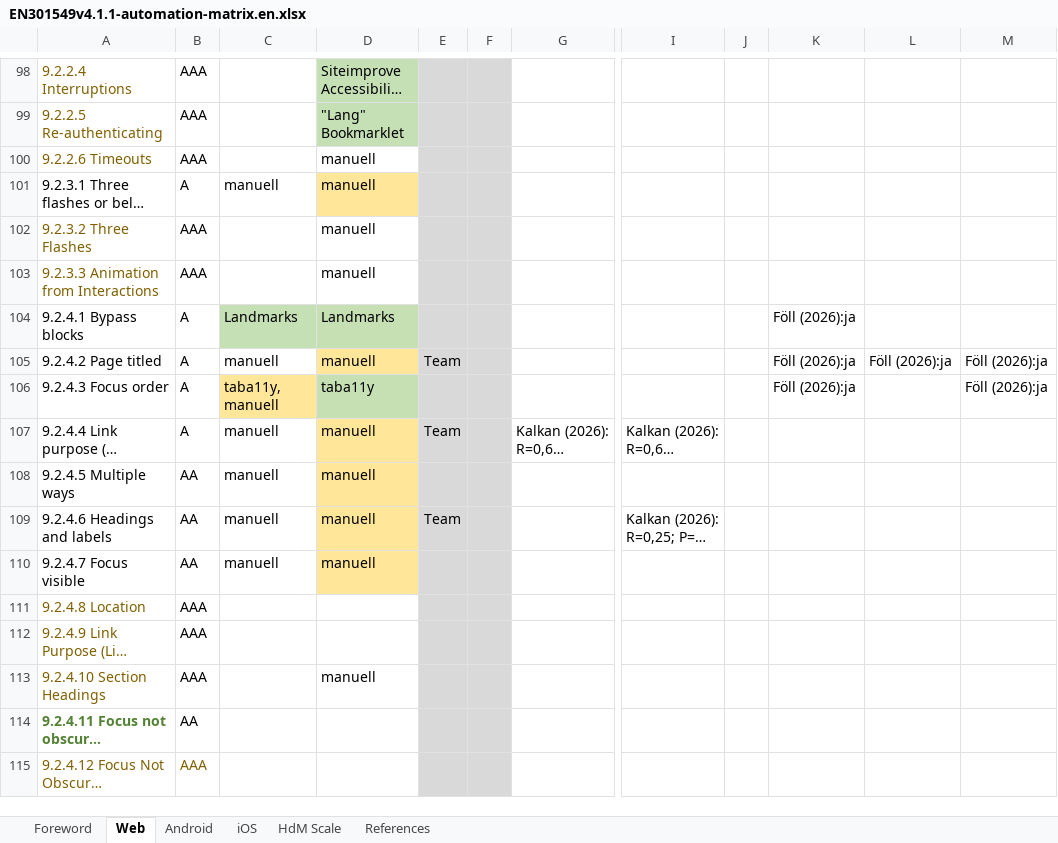
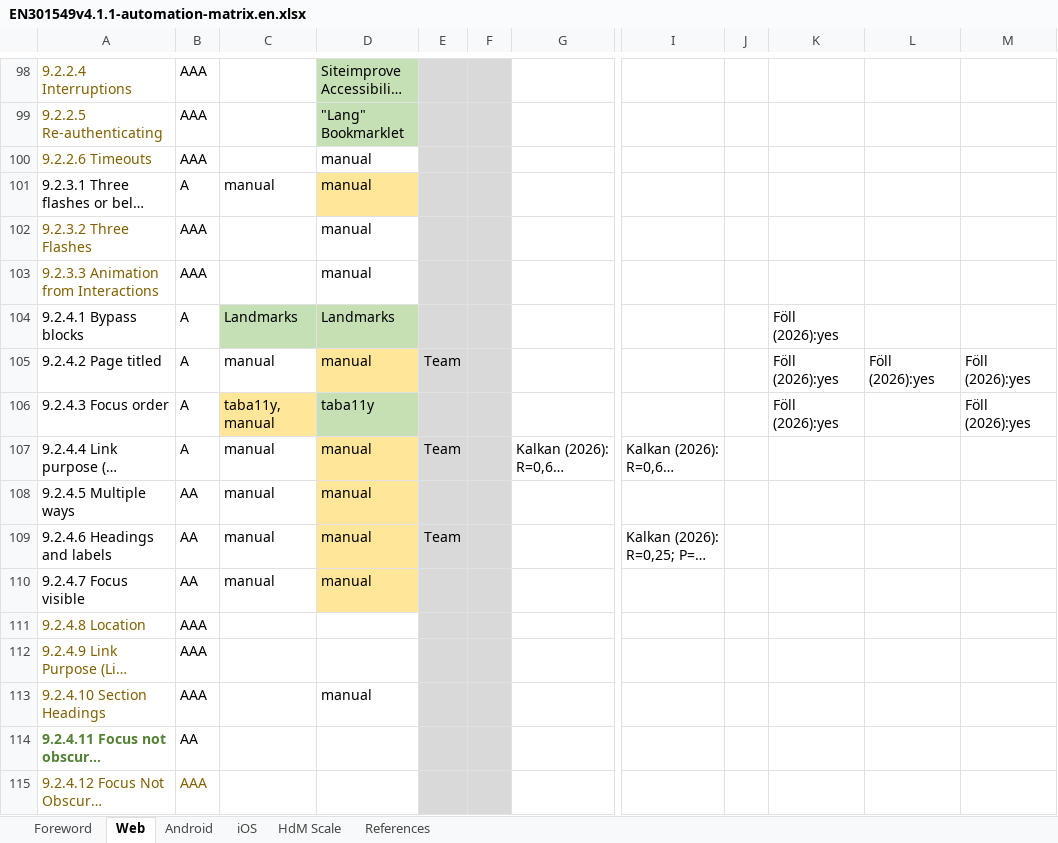
Before and after one commit to zimmermanng/a11y-best-practices, an Excel workbook: test-automation/EN301549v4.1.1-automation-matrix.en.xlsx, sheet Web, drawn as a sheet; only a part is shown, gaps mark what is left out; long unchanged cells end in …; values as stored, in another font and other column widths than the file's, no borders; conditional formats not drawn; the diff covers the shown part only; the diff names each change by its address in the sheet, - before the commit and + after, or states it on an @@ line.

```diff
--- a/test-automation/EN301549v4.1.1-automation-matrix.en.xlsx (sheet Web)
+++ b/test-automation/EN301549v4.1.1-automation-matrix.en.xlsx (sheet Web)
-D100:D103: manuell
+D100:D103: manual
-C101: manuell
+C101: manual
-K104:K106: Föll (2026):ja
+K104:K106: Föll (2026):yes
-C105: manuell
+C105: manual
-D105: manuell
+D105: manual
-L105: Föll (2026):ja
+L105: Föll (2026):yes
-M105:M106: Föll (2026):ja
+M105:M106: Föll (2026):yes
-C106: taba11y, manuell
+C106: taba11y, manual
-C107:C110: manuell
+C107:C110: manual
-D107:D110: manuell
+D107:D110: manual
-D113: manuell
+D113: manual
```
Also changed, not shown: 156 edited cells and cell formats elsewhere in this sheet.
